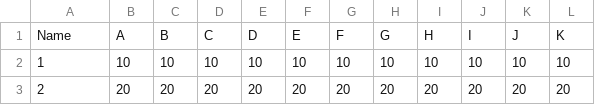
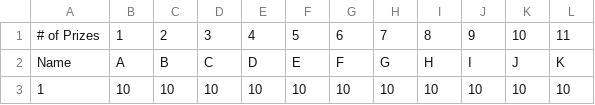
Before and after one commit to ValenYamamoto/Raffle, a CSV file: test.csv, drawn as a sheet; only a part is shown; the shorter side is filled out with more unchanged rows.

```diff
--- a/test.csv
+++ b/test.csv
@@ -1 +1,2 @@
+# of Prizes,1,2,3,4,5,6,7,8,9,10,11
 Name,A,B,C,D,E,F,G,H,I,J,K
```
Also changed, not shown: test2.csv, 1 other file.
